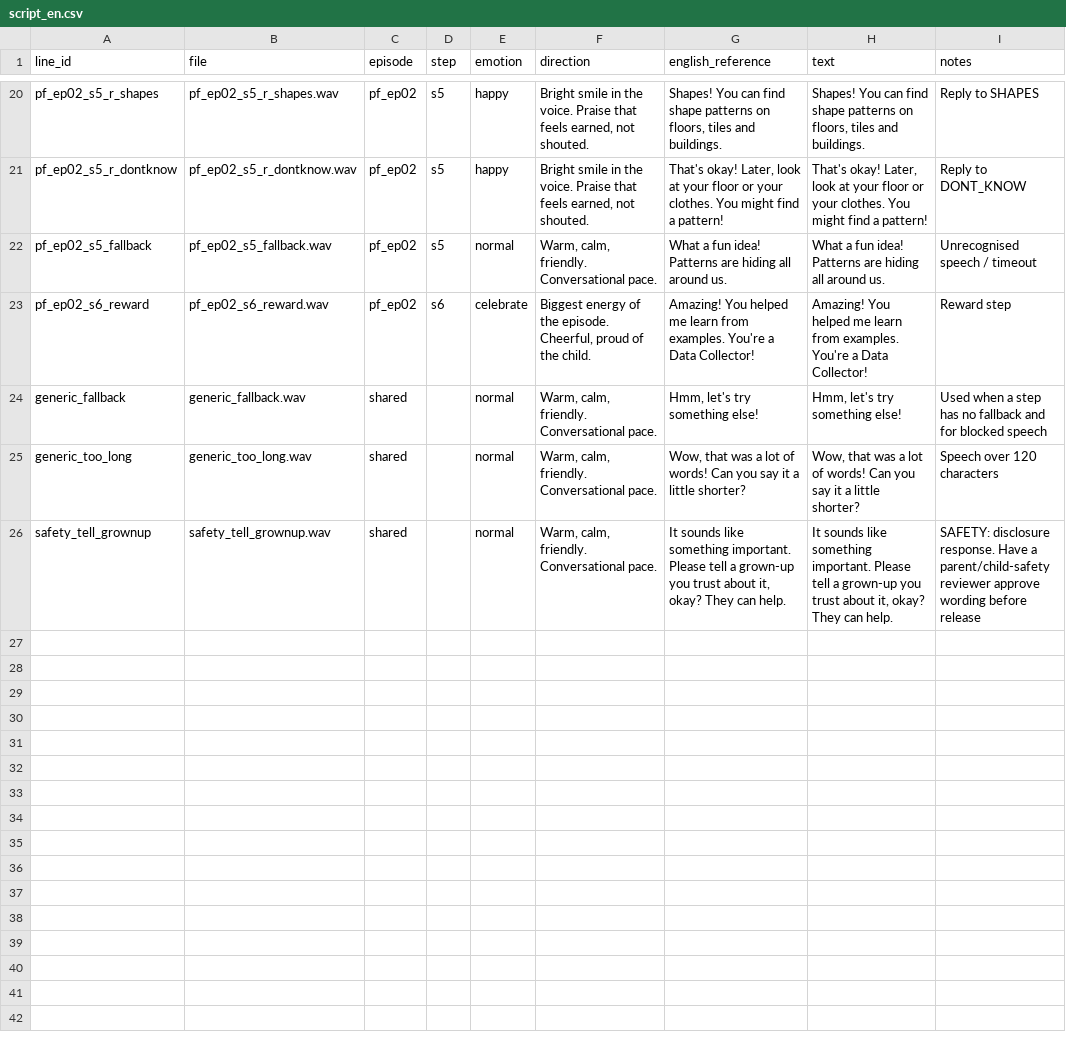
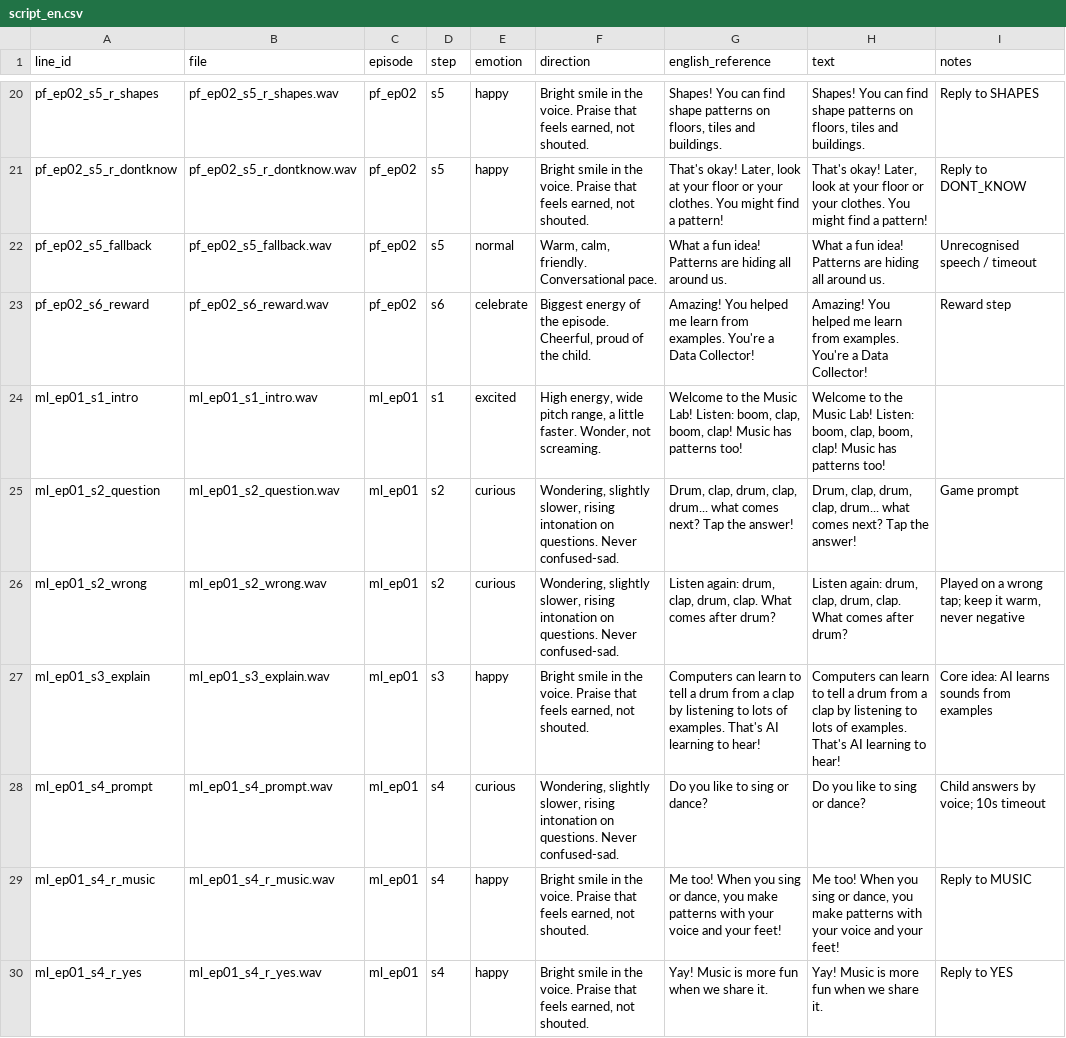
Before and after one commit to wwds058-spec/ai-kid, a CSV file: docs/recording/script_en.csv, drawn as a sheet; only a part is shown, gaps mark what is left out; the shorter side is filled out with more unchanged rows; the diff covers the shown part only.

```diff
--- a/docs/recording/script_en.csv
+++ b/docs/recording/script_en.csv
@@ -23 +23,8 @@ pf_ep02_s5_fallback,pf_ep02_s5_fallback.wav,pf_ep02,s5,normal,"Warm, calm, frien
 pf_ep02_s6_reward,pf_ep02_s6_reward.wav,pf_ep02,s6,celebrate,"Biggest energy of the episode. Cheerful, proud of the child.",Amazing! You helped me learn from examples. You're a Data Collector!,Amazing! You helped me learn from examples. You're a Data Collector!,Reward step
+ml_ep01_s1_intro,ml_ep01_s1_intro.wav,ml_ep01,s1,excited,"High energy, wide pitch range, a little faster. Wonder, not screaming.","Welcome to the Music Lab! Listen: boom, clap, boom, clap! Music has patterns too!","Welcome to the Music Lab! Listen: boom, clap, boom, clap! Music has patterns too!",
+ml_ep01_s2_question,ml_ep01_s2_question.wav,ml_ep01,s2,curious,"Wondering, slightly slower, rising intonation on questions. Never confused-sad.","Drum, clap, drum, clap, drum... what comes next? Tap the answer!","Drum, clap, drum, clap, drum... what comes next? Tap the answer!",Game prompt
+ml_ep01_s2_wrong,ml_ep01_s2_wrong.wav,ml_ep01,s2,curious,"Wondering, slightly slower, rising intonation on questions. Never confused-sad.","Listen again: drum, clap, drum, clap. What comes after drum?","Listen again: drum, clap, drum, clap. What comes after drum?","Played on a wrong tap; keep it warm, never negative"
+ml_ep01_s3_explain,ml_ep01_s3_explain.wav,ml_ep01,s3,happy,"Bright smile in the voice. Praise that feels earned, not shouted.",Computers can learn to tell a drum from a clap by listening to lots of examples. That's AI learning to hear!,Computers can learn to tell a drum from a clap by listening to lots of examples. That's AI learning to hear!,Core idea: AI learns sounds from examples
+ml_ep01_s4_prompt,ml_ep01_s4_prompt.wav,ml_ep01,s4,curious,"Wondering, slightly slower, rising intonation on questions. Never confused-sad.",Do you like to sing or dance?,Do you like to sing or dance?,Child answers by voice; 10s timeout
+ml_ep01_s4_r_music,ml_ep01_s4_r_music.wav,ml_ep01,s4,happy,"Bright smile in the voice. Praise that feels earned, not shouted.","Me too! When you sing or dance, you make patterns with your voice and your feet!","Me too! When you sing or dance, you make patterns with your voice and your feet!",Reply to MUSIC
+ml_ep01_s4_r_yes,ml_ep01_s4_r_yes.wav,ml_ep01,s4,happy,"Bright smile in the voice. Praise that feels earned, not shouted.",Yay! Music is more fun when we share it.,Yay! Music is more fun when we share it.,Reply to YES
```
Also changed, not shown: 6 added rows elsewhere in this file, docs/audio_script_en.csv, docs/audio_script_hi.csv, 54 other files.
